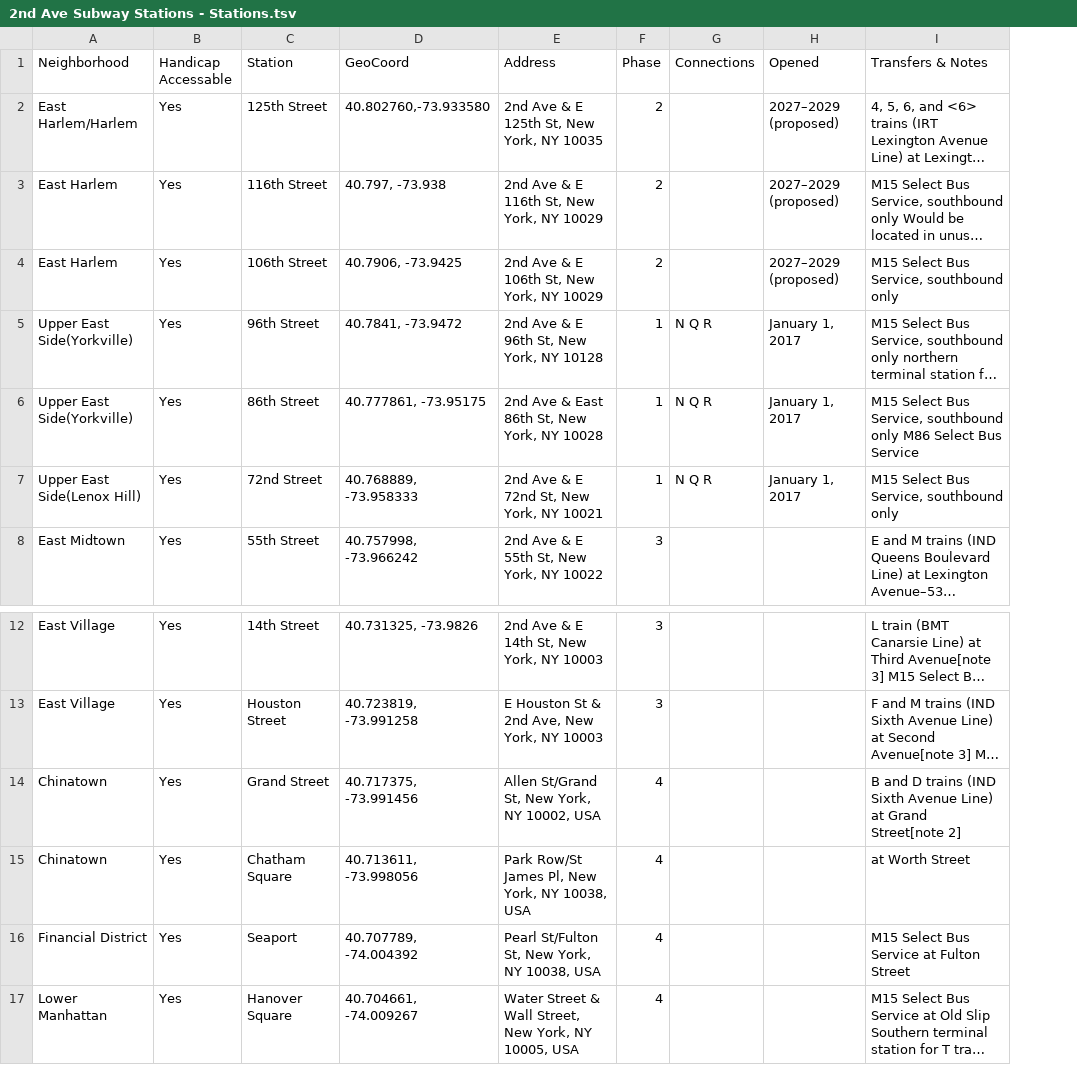
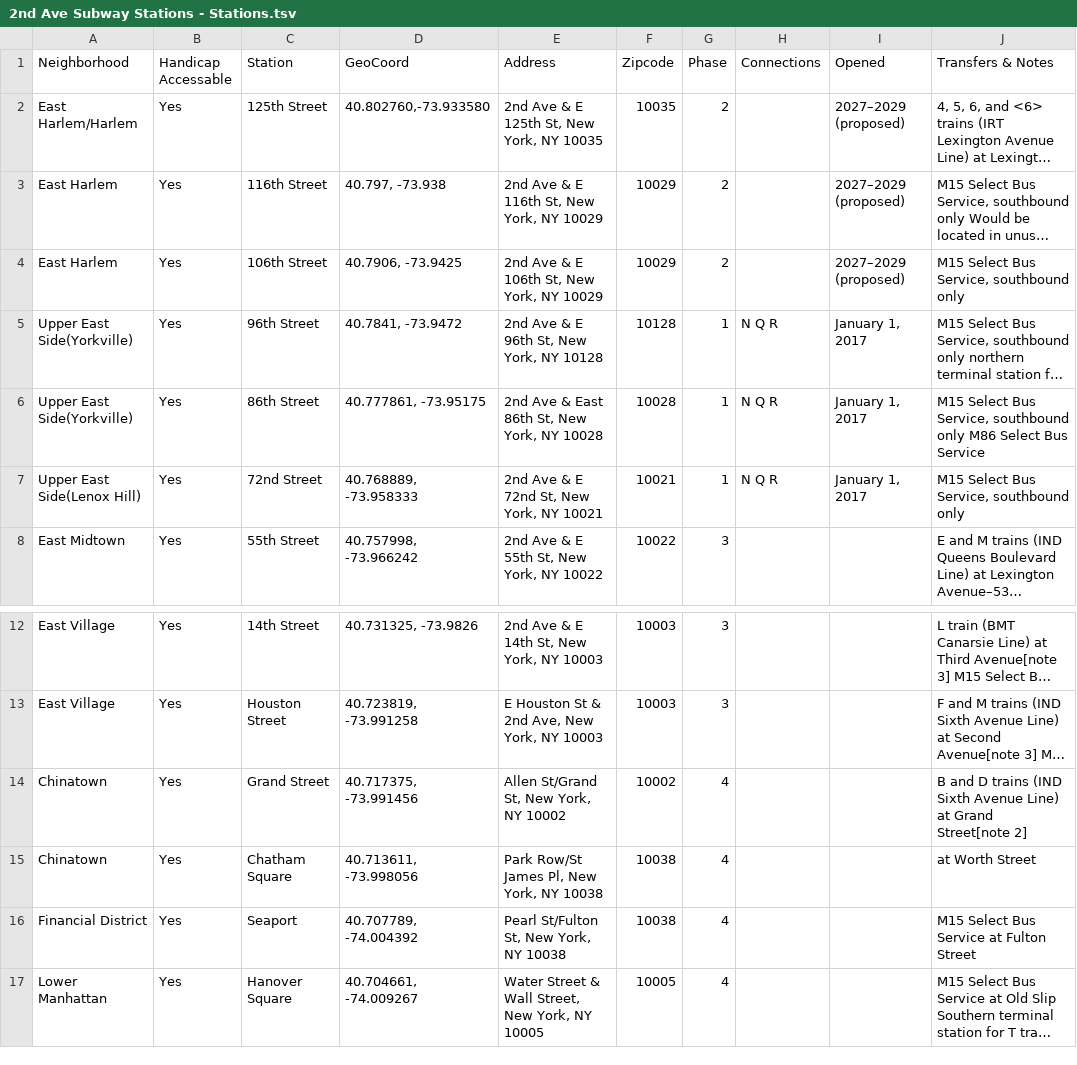
Before and after one commit to jkuo4/subwayproject, a TSV file: 2nd Ave Subway Stations - Stations.tsv, drawn as a sheet; only a part is shown, gaps mark what is left out; long unchanged cells end in …; the diff names each change by its address in the sheet, - before the commit and + after, or states it on an @@ line.

Commit message:
fixed zipcode and address

```diff
--- a/2nd Ave Subway Stations - Stations.tsv
+++ b/2nd Ave Subway Stations - Stations.tsv
+column F (Zipcode), rows 2-8: 10035 | 10029 | 10029 | 10128 | 10028 | 10021 | 10022; rows 12-17: 10003 | 10003 | 10002 | 10038 | 10038 | 10005
-E14 (Address): Allen St/Grand St, New York, NY 10002, USA
+E14 (Address): Allen St/Grand St, New York, NY 10002
-E15 (Address): Park Row/St James Pl, New York, NY 10038, USA
+E15 (Address): Park Row/St James Pl, New York, NY 10038
-E16 (Address): Pearl St/Fulton St, New York, NY 10038, USA
+E16 (Address): Pearl St/Fulton St, New York, NY 10038
-E17 (Address): …York, NY 10005, USA
+E17 (Address): …York, NY 10005
```
